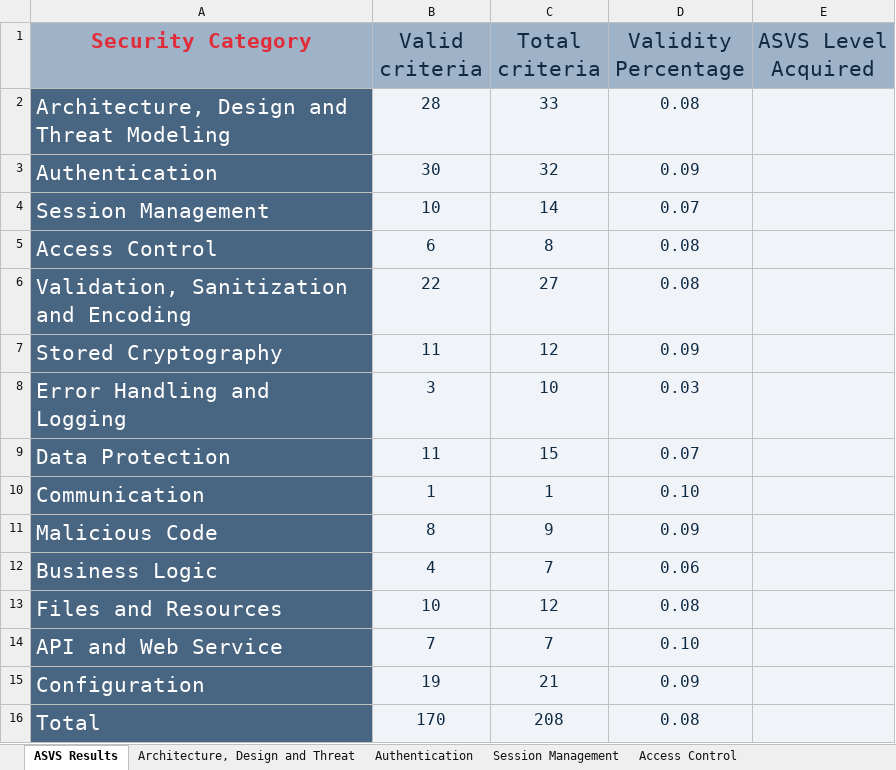
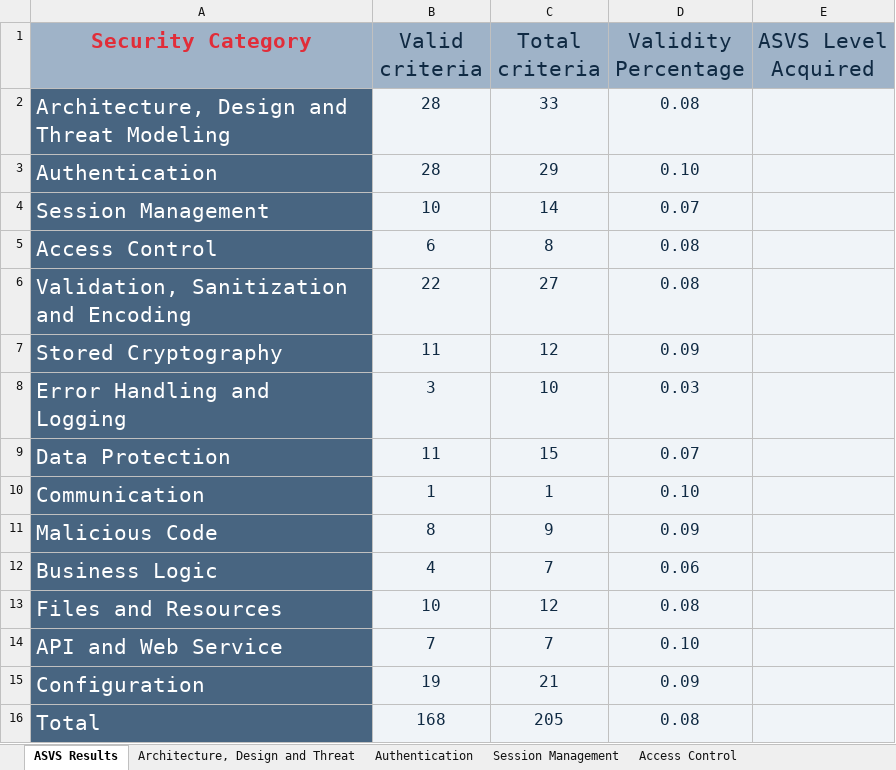
Before and after one commit to MiguelFerreira18/desofs2024_m1b_2, an Excel workbook: Deliverables/v4-ASVS-checklist-en.xlsx, sheet ASVS Results, drawn as a sheet; values as stored, in another font and other column widths than the file's, no borders; charts and pictures not drawn; the diff names each change by its address in the sheet, - before the commit and + after, or states it on an @@ line.

```diff
--- a/Deliverables/v4-ASVS-checklist-en.xlsx (sheet ASVS Results)
+++ b/Deliverables/v4-ASVS-checklist-en.xlsx (sheet ASVS Results)
-B3 (Valid criteria): 30
+B3 (Valid criteria): 28
-C3 (Total criteria): 32
+C3 (Total criteria): 29
-D3 (Validity Percentage): 0.09
+D3 (Validity Percentage): 0.10
-B16 (Valid criteria): 170
+B16 (Valid criteria): 168
-C16 (Total criteria): 208
+C16 (Total criteria): 205
```
Also changed, not shown: sheet Authentication, charts or pictures.
